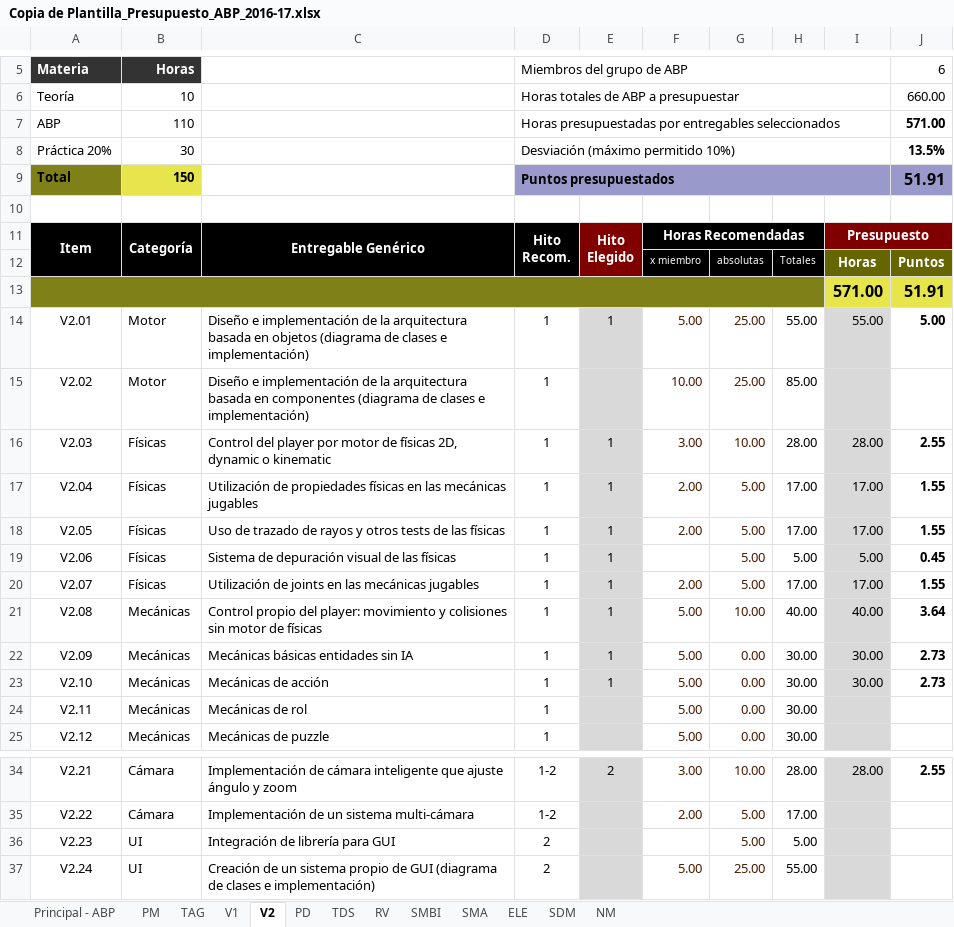
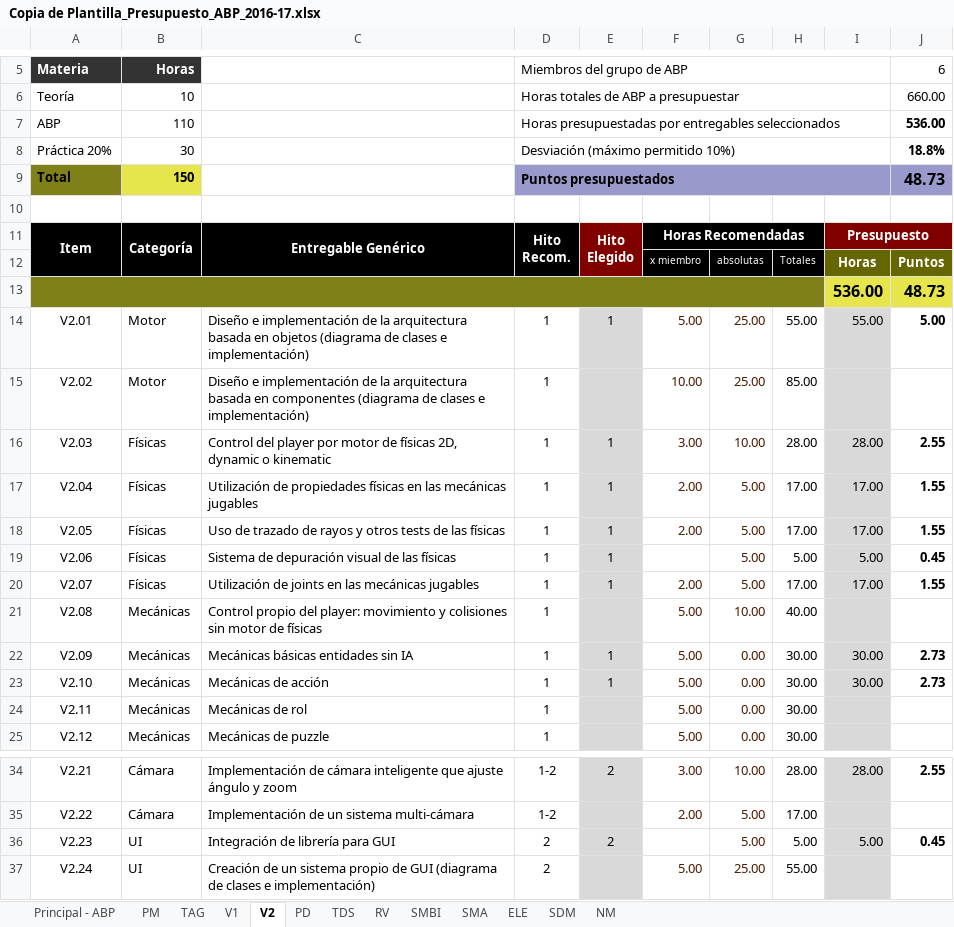
Before and after one commit to ABPMultimediaUA/Sack-3D, an Excel workbook: Documentacion/Copia de Plantilla_Presupuesto_ABP_2016-17.xlsx, sheet V2, drawn as a sheet; only a part is shown, gaps mark what is left out; values as stored, in another font and other column widths than the file's, no borders; conditional formats not drawn; removed rows and columns are numbered as before the commit, all else as after; the diff names each change by its address in the sheet, - before the commit and + after, or states it on an @@ line.

Commit message:
Presupuesto Excel
Falta hablar con Fran G. para resolver dudas finales en V2

```diff
--- a/Documentacion/Copia de Plantilla_Presupuesto_ABP_2016-17.xlsx (sheet V2)
+++ b/Documentacion/Copia de Plantilla_Presupuesto_ABP_2016-17.xlsx (sheet V2)
-J7: 571.00
+J7: 536.00
-J8: 13.5%
+J8: 18.8%
-J9: 51.91
+J9: 48.73
-row 13:  |  |  |  |  |  |  |  | 571.00 | 51.91
+row 13:  |  |  |  |  |  |  |  | 536.00 | 48.73
-E21: 1
+E21: (empty)
-I21: 40.00
+I21: (empty)
-J21: 3.64
+J21: (empty)
-E36: (empty)
+E36: 2
-I36: (empty)
+I36: 5.00
-J36: (empty)
+J36: 0.45
```
